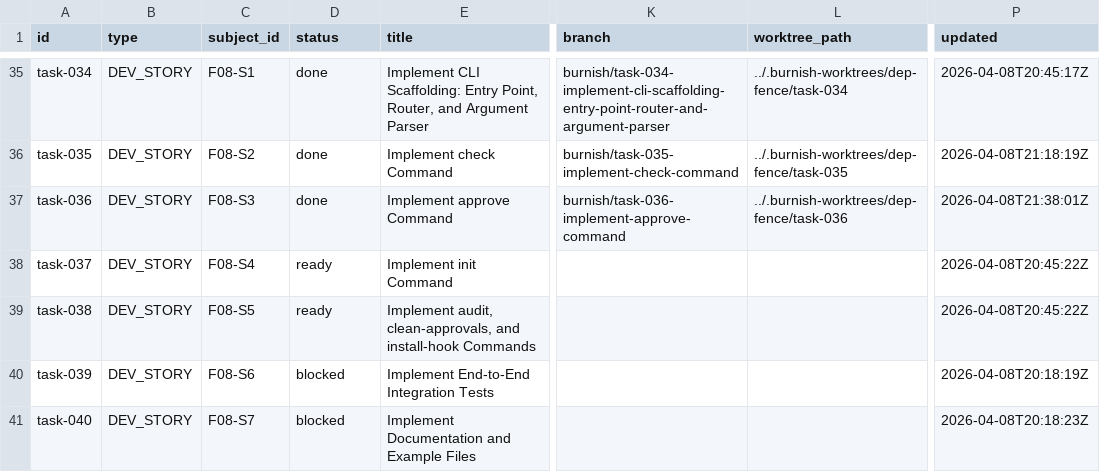
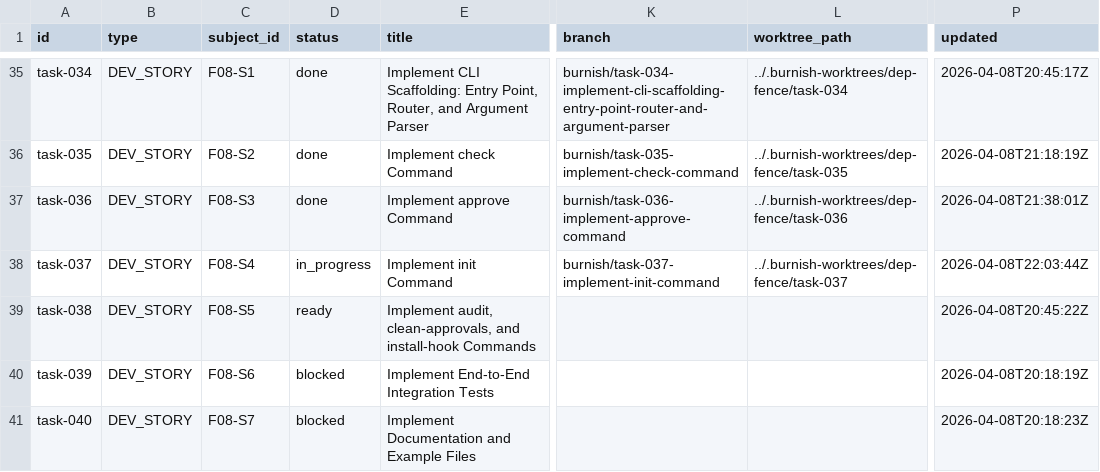
Before and after one commit to tayyabt/trustlock, a CSV file: tasks/backlog.csv, drawn as a sheet; only a part is shown, gaps mark what is left out; the diff names each change by its address in the sheet, - before the commit and + after, or states it on an @@ line.

Commit message:
task-037: record control-plane updates

```diff
--- a/tasks/backlog.csv
+++ b/tasks/backlog.csv
-D38 (status): ready
+D38 (status): in_progress
-K38 (branch): (empty)
+K38 (branch): burnish/task-037-implement-init-command
-L38 (worktree_path): (empty)
+L38 (worktree_path): ../.burnish-worktrees/dep-fence/task-037
-P38 (updated): 2026-04-08T20:45:22Z
+P38 (updated): 2026-04-08T22:03:44Z
```
Also changed, not shown: 1 other file.
